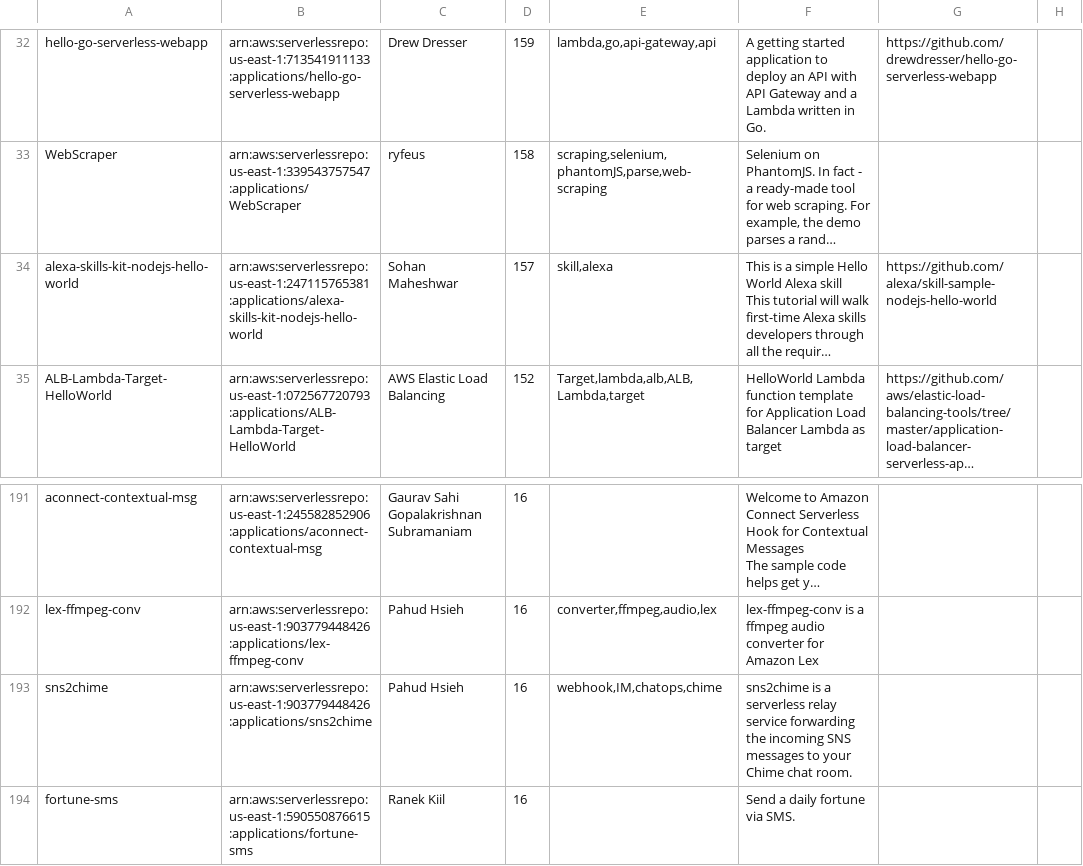
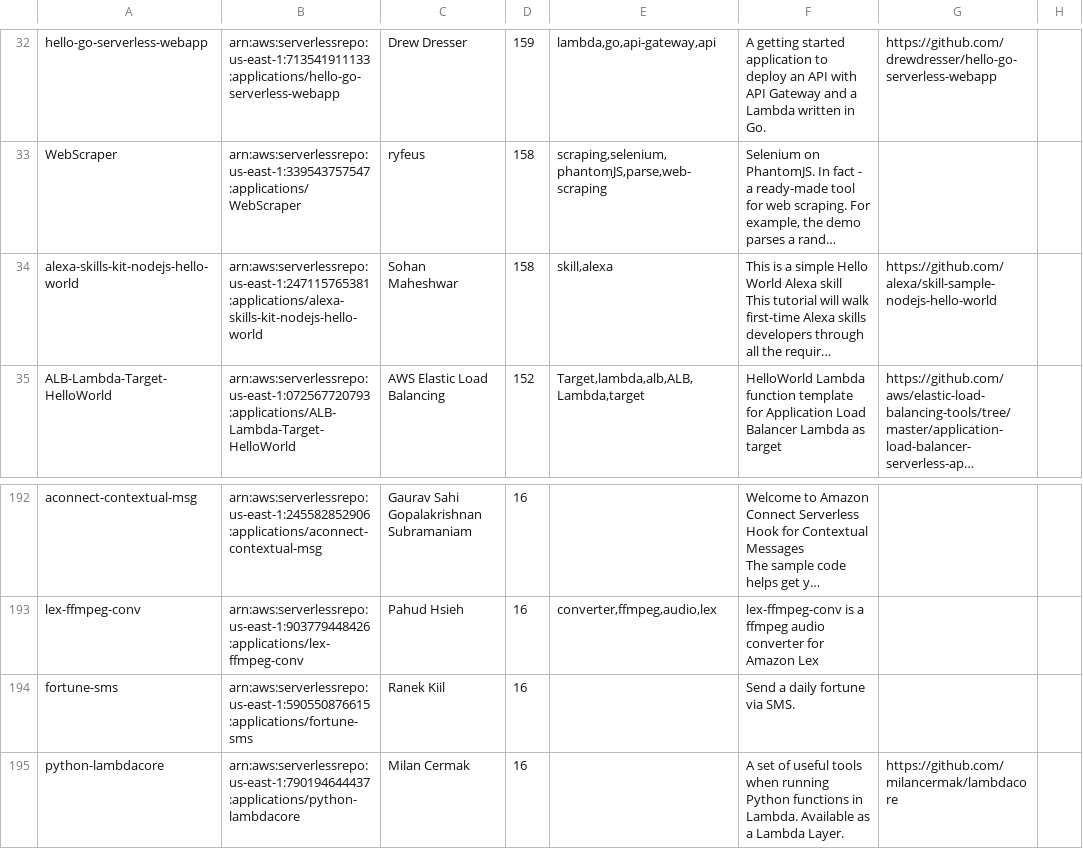
Before and after one commit to EcePanos/sar-static-data, a CSV file: autocontents-2019-07-24.csv, drawn as a sheet; only a part is shown, gaps mark what is left out; the shorter side is filled out with more unchanged rows; long unchanged cells end in …; removed rows and columns are numbered as before the commit, all else as after; the diff covers the shown part only; the diff names each change by its address in the sheet, - before the commit and + after, or states it on an @@ line.

```diff
--- a/autocontents-2019-07-24.csv
+++ b/autocontents-2019-07-24.csv
-D34: 157
+D34: 158
-row 193: sns2chime | arn:aws:serverlessrepo:us-east-1:903779448426:applications/sns2chime | Pahud Hsieh | 16 | webhook,IM,chatops,chime | sns2chime is a serverless relay service forwarding the incoming SNS messages to your Chime chat room.
```
Also changed, not shown: 2 added rows, 1 removed row and 9 edited cells elsewhere in this file.
